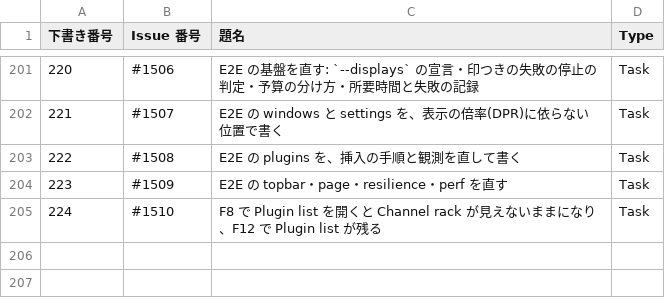
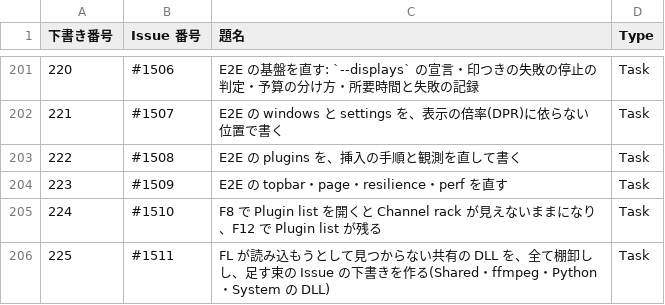
Before and after one commit to signature-studio/signature-studio, a TSV file: pm-work/created-issues.tsv, drawn as a sheet; only a part is shown, gaps mark what is left out.

```diff
--- a/pm-work/created-issues.tsv
+++ b/pm-work/created-issues.tsv
@@ -205 +205,2 @@
 224	#1510	F8 で Plugin list を開くと Channel rack が見えないままになり、F12 で Plugin list が残る	Task
+225	#1511	FL が読み込もうとして見つからない共有の DLL を、全て棚卸しし、足す束の Issue の下書きを作る(Shared・ffmpeg・Python・System の DLL)	Task
```
Also changed, not shown: 1 other file.
